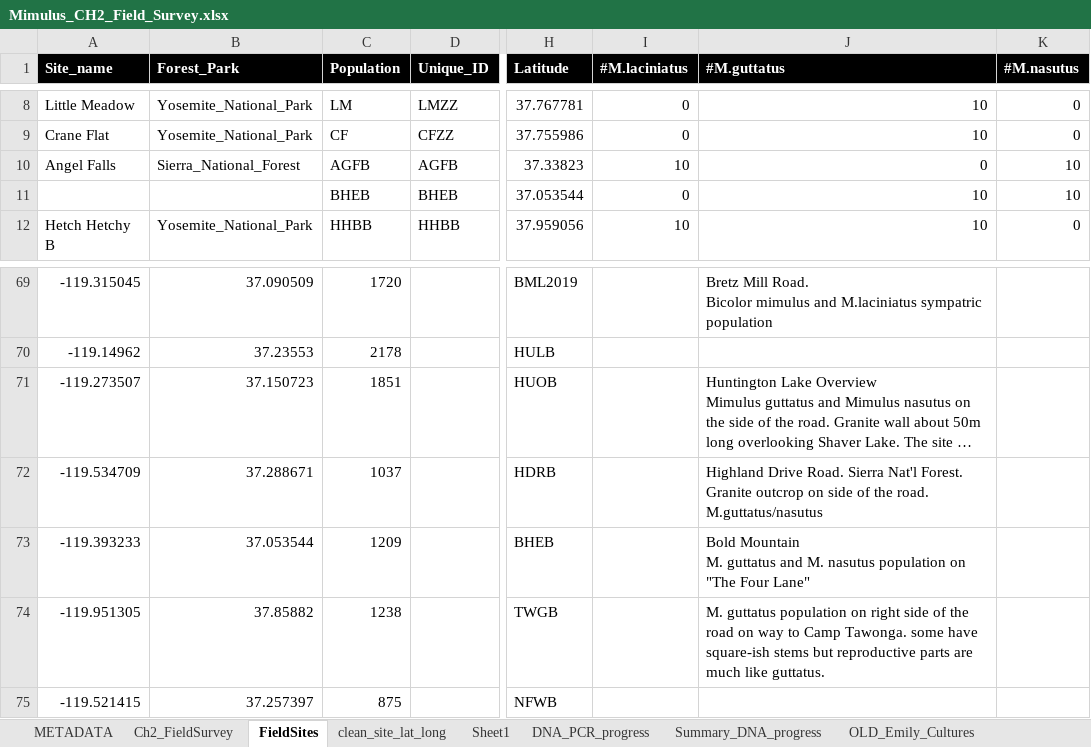
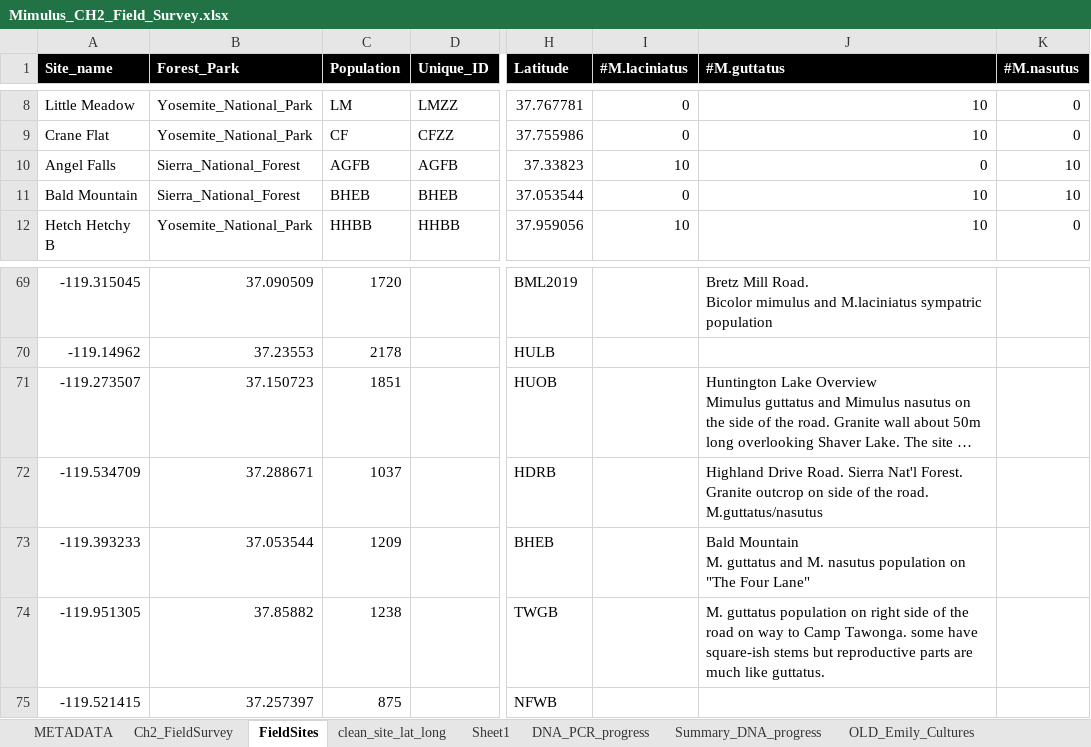
Before and after one commit to jibarozzo/endophytes_mimulus, an Excel workbook: data/field_data/Mimulus_CH2_Field_Survey.xlsx, sheet FieldSites, drawn as a sheet; only a part is shown, gaps mark what is left out; long unchanged cells end in …; values as stored, in another font and other column widths than the file's, no borders; charts and pictures not drawn; ↵ is a line break in a cell; the diff names each change by its address in the sheet, - before the commit and + after, or states it on an @@ line.

Commit message:
- Changes to TableS1:S3 - Hunting down FVWB and LYFB as outbounds data

```diff
--- a/data/field_data/Mimulus_CH2_Field_Survey.xlsx (sheet FieldSites)
+++ b/data/field_data/Mimulus_CH2_Field_Survey.xlsx (sheet FieldSites)
-A11 (Site_name): (empty)
+A11 (Site_name): Bald Mountain
-B11 (Forest_Park): (empty)
+B11 (Forest_Park): Sierra_National_Forest
-J73 (#M.guttatus): Bold Mountain ↵ M.…
+J73 (#M.guttatus): Bald Mountain ↵ M.…
```
Also changed, not shown: sheet METADATA, 6 other files.
